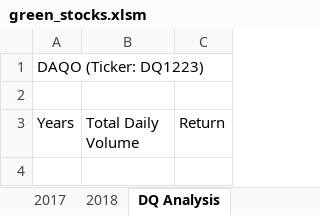
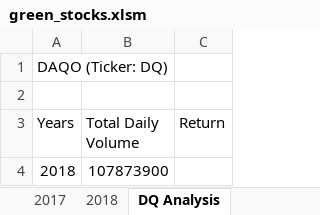
Before and after one commit to sucharita1/stock-analysis, an Excel workbook: green_stocks.xlsm, sheet DQ Analysis, drawn as a sheet; values as stored, in another font and other column widths than the file's, no borders; the diff names each change by its address in the sheet, - before the commit and + after, or states it on an @@ line.

Commit message:
Updated sheet DQ Analysis with totalVolume and year data from 2018

```diff
--- a/green_stocks.xlsm (sheet DQ Analysis)
+++ b/green_stocks.xlsm (sheet DQ Analysis)
-A1 (Years): DAQO (Ticker: DQ1223)
+A1 (Years): DAQO (Ticker: DQ)
+row 4: 2018 | 107873900
```
